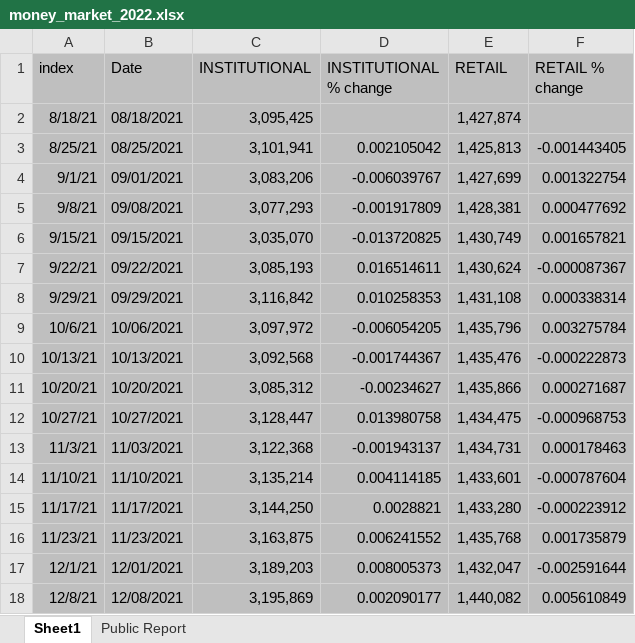
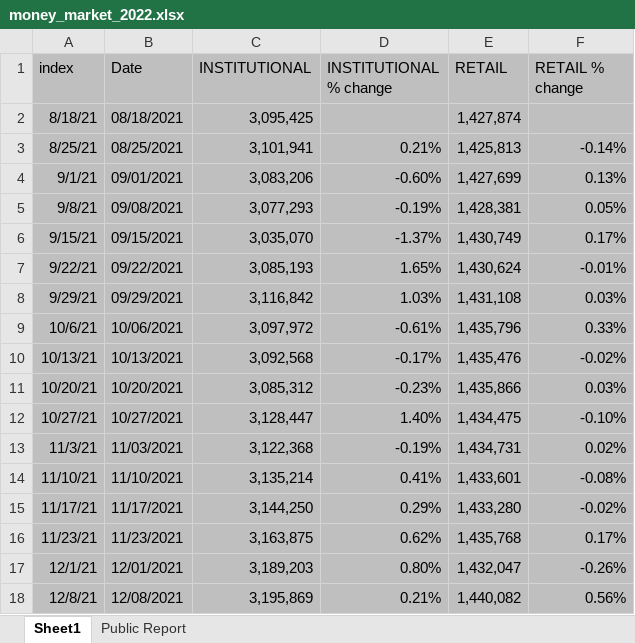
Before and after one commit to vkinvest/Api-Tracking, an Excel workbook: ICI fund flow/money_market_2022.xlsx, sheet Sheet1, drawn as a sheet; only a part is shown; values as stored, in another font and other column widths than the file's, no borders; charts and pictures not drawn; the diff covers the shown part only; the diff names each change by its address in the sheet, - before the commit and + after, or states it on an @@ line.

Commit message:
Update

```diff
--- a/ICI fund flow/money_market_2022.xlsx (sheet Sheet1)
+++ b/ICI fund flow/money_market_2022.xlsx (sheet Sheet1)
-D3 (INSTITUTIONAL % change): 0.002105042
+D3 (INSTITUTIONAL % change): 0.21%
-F3 (RETAIL % change): -0.001443405
+F3 (RETAIL % change): -0.14%
-D4 (INSTITUTIONAL % change): -0.006039767
+D4 (INSTITUTIONAL % change): -0.60%
-F4 (RETAIL % change): 0.001322754
+F4 (RETAIL % change): 0.13%
-D5 (INSTITUTIONAL % change): -0.001917809
+D5 (INSTITUTIONAL % change): -0.19%
-F5 (RETAIL % change): 0.000477692
+F5 (RETAIL % change): 0.05%
-D6 (INSTITUTIONAL % change): -0.013720825
+D6 (INSTITUTIONAL % change): -1.37%
-F6 (RETAIL % change): 0.001657821
+F6 (RETAIL % change): 0.17%
-D7 (INSTITUTIONAL % change): 0.016514611
+D7 (INSTITUTIONAL % change): 1.65%
-F7 (RETAIL % change): -0.000087367
+F7 (RETAIL % change): -0.01%
-D8 (INSTITUTIONAL % change): 0.010258353
+D8 (INSTITUTIONAL % change): 1.03%
-F8 (RETAIL % change): 0.000338314
+F8 (RETAIL % change): 0.03%
-D9 (INSTITUTIONAL % change): -0.006054205
+D9 (INSTITUTIONAL % change): -0.61%
-F9 (RETAIL % change): 0.003275784
+F9 (RETAIL % change): 0.33%
-D10 (INSTITUTIONAL % change): -0.001744367
+D10 (INSTITUTIONAL % change): -0.17%
-F10 (RETAIL % change): -0.000222873
+F10 (RETAIL % change): -0.02%
-D11 (INSTITUTIONAL % change): -0.00234627
+D11 (INSTITUTIONAL % change): -0.23%
-F11 (RETAIL % change): 0.000271687
+F11 (RETAIL % change): 0.03%
-D12 (INSTITUTIONAL % change): 0.013980758
+D12 (INSTITUTIONAL % change): 1.40%
-F12 (RETAIL % change): -0.000968753
+F12 (RETAIL % change): -0.10%
-D13 (INSTITUTIONAL % change): -0.001943137
+D13 (INSTITUTIONAL % change): -0.19%
-F13 (RETAIL % change): 0.000178463
+F13 (RETAIL % change): 0.02%
-D14 (INSTITUTIONAL % change): 0.004114185
+D14 (INSTITUTIONAL % change): 0.41%
-F14 (RETAIL % change): -0.000787604
+F14 (RETAIL % change): -0.08%
-D15 (INSTITUTIONAL % change): 0.0028821
+D15 (INSTITUTIONAL % change): 0.29%
-F15 (RETAIL % change): -0.000223912
+F15 (RETAIL % change): -0.02%
-D16 (INSTITUTIONAL % change): 0.006241552
+D16 (INSTITUTIONAL % change): 0.62%
-F16 (RETAIL % change): 0.001735879
+F16 (RETAIL % change): 0.17%
-D17 (INSTITUTIONAL % change): 0.008005373
+D17 (INSTITUTIONAL % change): 0.80%
-F17 (RETAIL % change): -0.002591644
+F17 (RETAIL % change): -0.26%
-D18 (INSTITUTIONAL % change): 0.002090177
+D18 (INSTITUTIONAL % change): 0.21%
-F18 (RETAIL % change): 0.005610849
+F18 (RETAIL % change): 0.56%
```
Also changed, not shown: 1 added row and 54 edited cells elsewhere in this sheet, sheet Public Report, charts or pictures.
